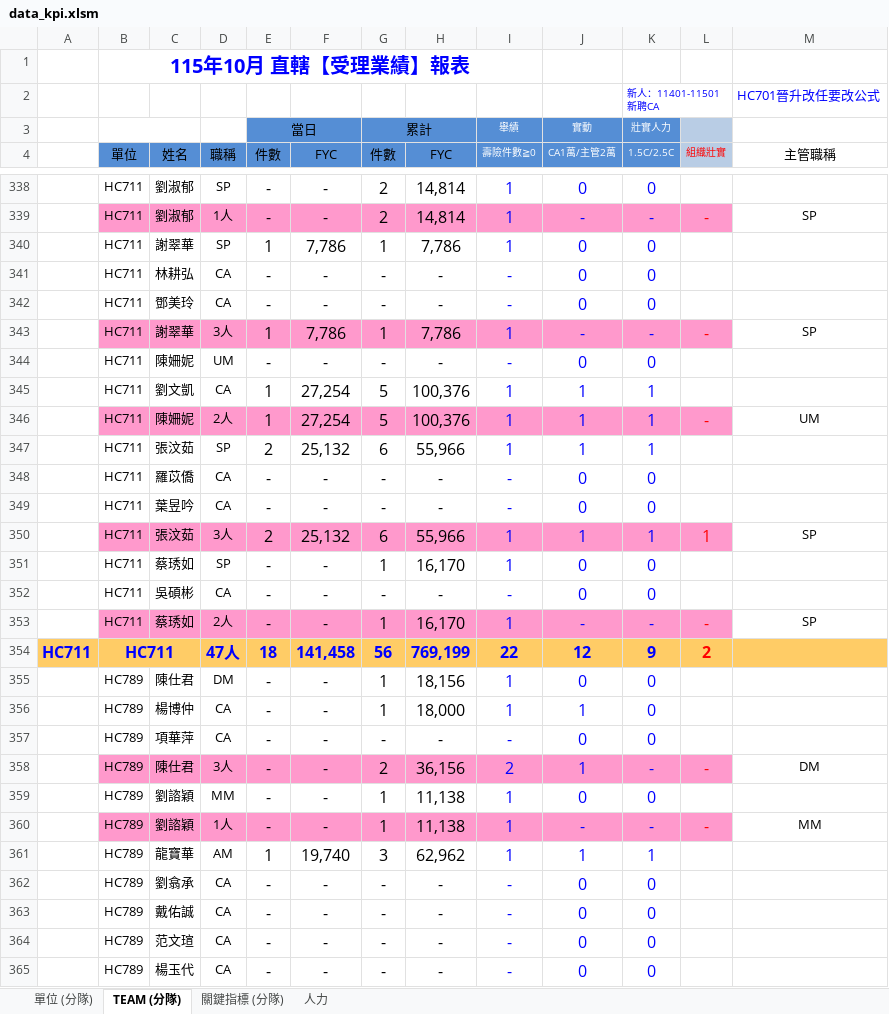
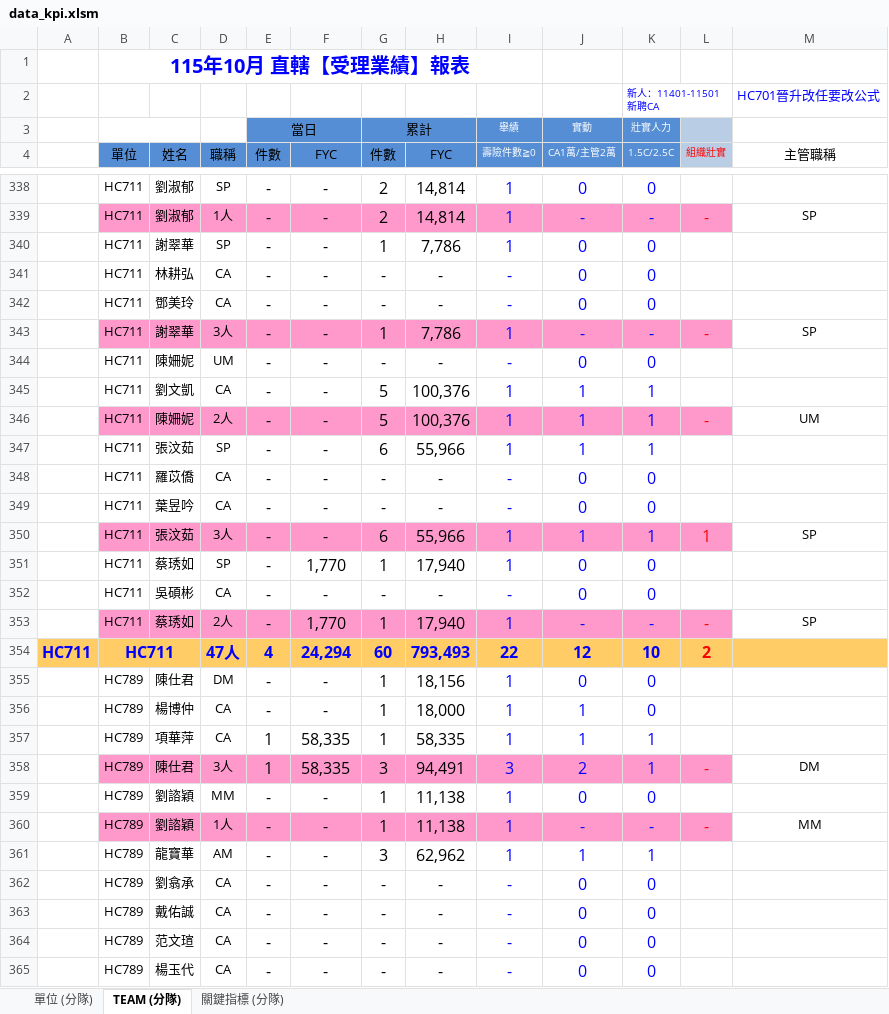
Before and after one commit to nehemiah1205/fubon-dashboard, an Excel workbook: data_kpi.xlsm, sheet TEAM (分隊), drawn as a sheet; only a part is shown, gaps mark what is left out; values as stored, in another font and other column widths than the file's, no borders; charts and pictures and conditional formats not drawn; removed rows and columns are numbered as before the commit, all else as after; the diff covers the shown part only; the diff names each change by its address in the sheet, - before the commit and + after, or states it on an @@ line.

```diff
--- a/data_kpi.xlsm (sheet TEAM (分隊))
+++ b/data_kpi.xlsm (sheet TEAM (分隊))
-sheet tab: 人力
-E340 (件數): 1
+E340 (件數): -
-F340 (FYC): 7,786
+F340 (FYC): -
-E343 (件數): 1
+E343 (件數): -
-F343 (FYC): 7,786
+F343 (FYC): -
-E345:E346 (件數): 1
+E345:E346 (件數): -
-F345:F346 (FYC): 27,254
+F345:F346 (FYC): -
-E347 (件數): 2
+E347 (件數): -
-F347 (FYC): 25,132
+F347 (FYC): -
-E350 (件數): 2
+E350 (件數): -
-F350 (FYC): 25,132
+F350 (FYC): -
-F351 (FYC): -
+F351 (FYC): 1,770
-H351 (FYC): 16,170
+H351 (FYC): 17,940
-F353 (FYC): -
+F353 (FYC): 1,770
-H353 (FYC): 16,170
+H353 (FYC): 17,940
-E354 (件數): 18
+E354 (件數): 4
-F354 (FYC): 141,458
+F354 (FYC): 24,294
-G354 (件數): 56
+G354 (件數): 60
-H354 (FYC): 769,199
+H354 (FYC): 793,493
-K354 (1.5C/2.5C): 9
+K354 (1.5C/2.5C): 10
-row 357:  | HC789 | 項華萍 | CA | - | - | - | - | - | 0 | 0
-row 358:  | HC789 | 陳仕君 | 3人 | - | - | 2 | 36,156 | 2 | 1 | - | - | DM
+row 357:  | HC789 | 項華萍 | CA | 1 | 58,335 | 1 | 58,335 | 1 | 1 | 1
+row 358:  | HC789 | 陳仕君 | 3人 | 1 | 58,335 | 3 | 94,491 | 3 | 2 | 1 | - | DM
-E361 (件數): 1
+E361 (件數): -
-F361 (FYC): 19,740
+F361 (FYC): -
```
Also changed, not shown: 3 added rows, 3 removed rows and 448 edited cells elsewhere in this sheet, sheet 單位 (分隊), sheet 關鍵指標 (分隊), hidden cells, 3 other files.
